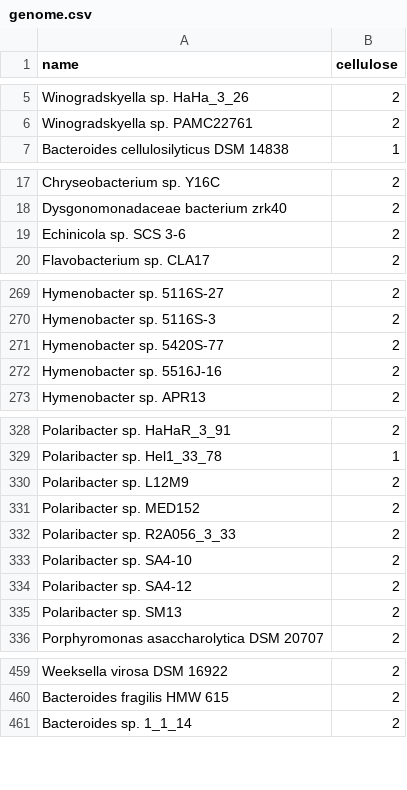
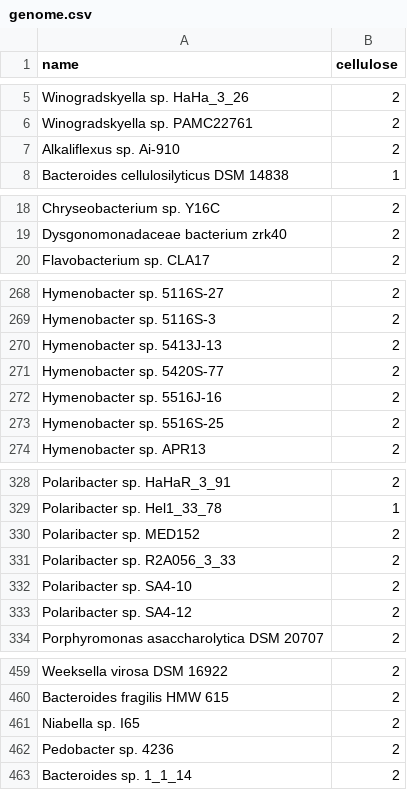
Before and after one commit to dgg32/cazy_download_for_kg, a CSV file: data_for_neo4j_bacteroidetes/genome.csv, drawn as a sheet; only a part is shown, gaps mark what is left out; the diff covers the shown part only.

```diff
--- a/data_for_neo4j_bacteroidetes/genome.csv
+++ b/data_for_neo4j_bacteroidetes/genome.csv
@@ -6,2 +6,3 @@ name,cellulose
 "Winogradskyella sp. PAMC22761",2
+"Alkaliflexus sp. Ai-910",2
 "Bacteroides cellulosilyticus DSM 14838",1
@@ -18,3 +19,2 @@ name,cellulose
 "Dysgonomonadaceae bacterium zrk40",2
-"Echinicola sp. SCS 3-6",2
 "Flavobacterium sp. CLA17",2
@@ -270,4 +269,6 @@ name,cellulose
 "Hymenobacter sp. 5116S-3",2
+"Hymenobacter sp. 5413J-13",2
 "Hymenobacter sp. 5420S-77",2
 "Hymenobacter sp. 5516J-16",2
+"Hymenobacter sp. 5516S-25",2
 "Hymenobacter sp. APR13",2
@@ -329,3 +329,2 @@ name,cellulose
 "Polaribacter sp. Hel1_33_78",1
-"Polaribacter sp. L12M9",2
 "Polaribacter sp. MED152",2
@@ -334,3 +333,2 @@ name,cellulose
 "Polaribacter sp. SA4-12",2
-"Polaribacter sp. SM13",2
 "Porphyromonas asaccharolytica DSM 20707",2
@@ -460,2 +460,4 @@ name,cellulose
 "Bacteroides fragilis HMW 615",2
+"Niabella sp. I65",2
+"Pedobacter sp. 4236",2
 "Bacteroides sp. 1_1_14",2
```
Also changed, not shown: 17 added rows, 13 removed rows and 7 moved rows elsewhere in this file, data_for_neo4j_bacteroidetes/genome_connections.csv, data_for_neo4j_bacteroidetes/has_cazy.csv, 5 other files.
